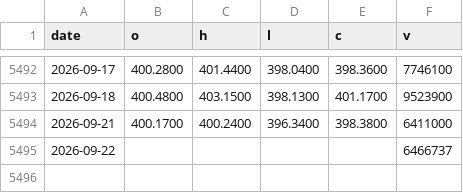
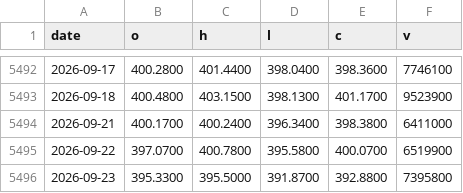
Before and after one commit to riverfjs/notification, a CSV file: data/tickers/GLD.csv, drawn as a sheet; only a part is shown, gaps mark what is left out.

```diff
--- a/data/tickers/GLD.csv
+++ b/data/tickers/GLD.csv
@@ -5494,2 +5494,3 @@ date,o,h,l,c,v
 2026-09-21,400.1700,400.2400,396.3400,398.3800,6411000
-2026-09-22,,,,,6466737
+2026-09-22,397.0700,400.7800,395.5800,400.0700,6519900
+2026-09-23,395.3300,395.5000,391.8700,392.8800,7395800
```
Also changed, not shown: data/macro/breadth_stocks.csv, data/macro/fng.csv, 40 other files.
